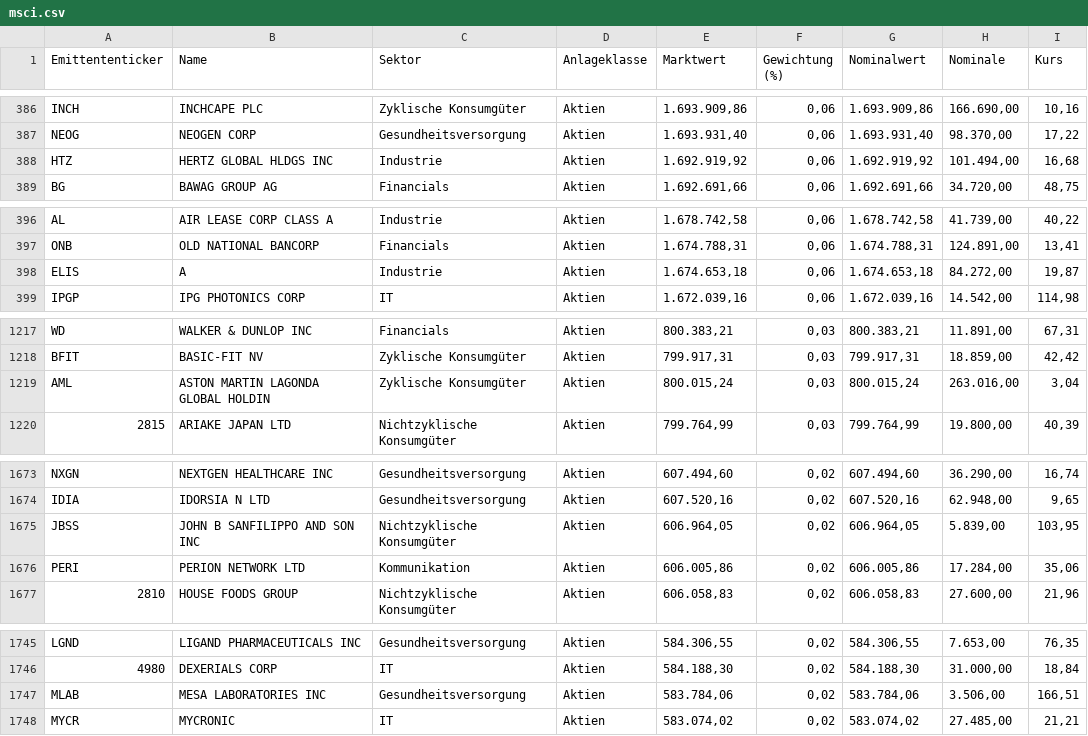
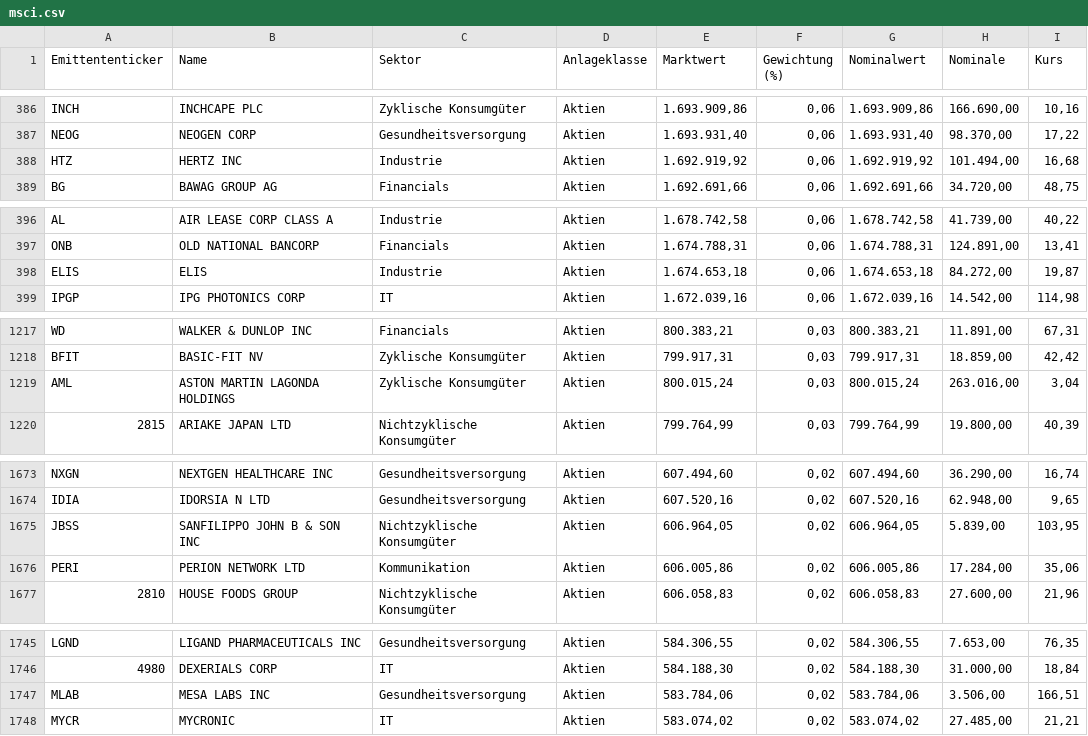
Before and after one commit to rooooose/bundesbank-gaia, a CSV file: Google Crawling/msci.csv, drawn as a sheet; only a part is shown, gaps mark what is left out; the diff covers the shown part only; the diff names each change by its address in the sheet, - before the commit and + after, or states it on an @@ line.

Commit message:
Cleaned names

```diff
--- a/Google Crawling/msci.csv
+++ b/Google Crawling/msci.csv
-B388 (Name): HERTZ GLOBAL HLDGS INC
+B388 (Name): HERTZ INC
-B398 (Name): A
+B398 (Name): ELIS
-B1219 (Name): ASTON MARTIN LAGONDA GLOBAL HOLDIN
+B1219 (Name): ASTON MARTIN LAGONDA HOLDINGS
-B1675 (Name): JOHN B SANFILIPPO AND SON INC
+B1675 (Name): SANFILIPPO JOHN B & SON INC
-B1747 (Name): MESA LABORATORIES INC
+B1747 (Name): MESA LABS INC
```
Also changed, not shown: 16 edited cells elsewhere in this file, 4 other files.
